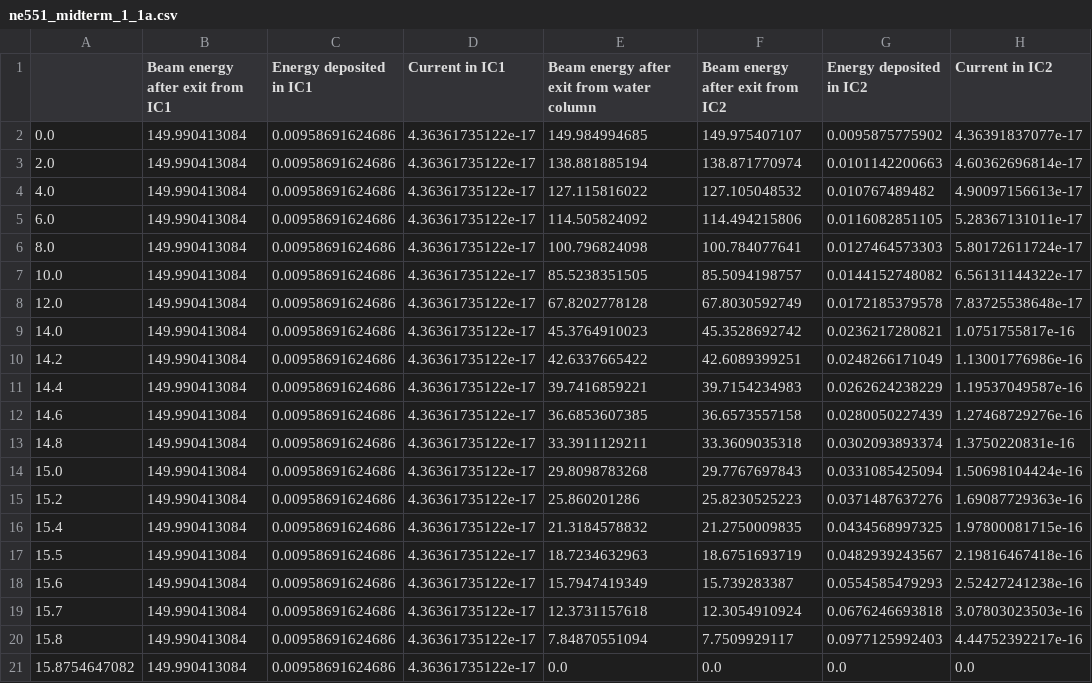
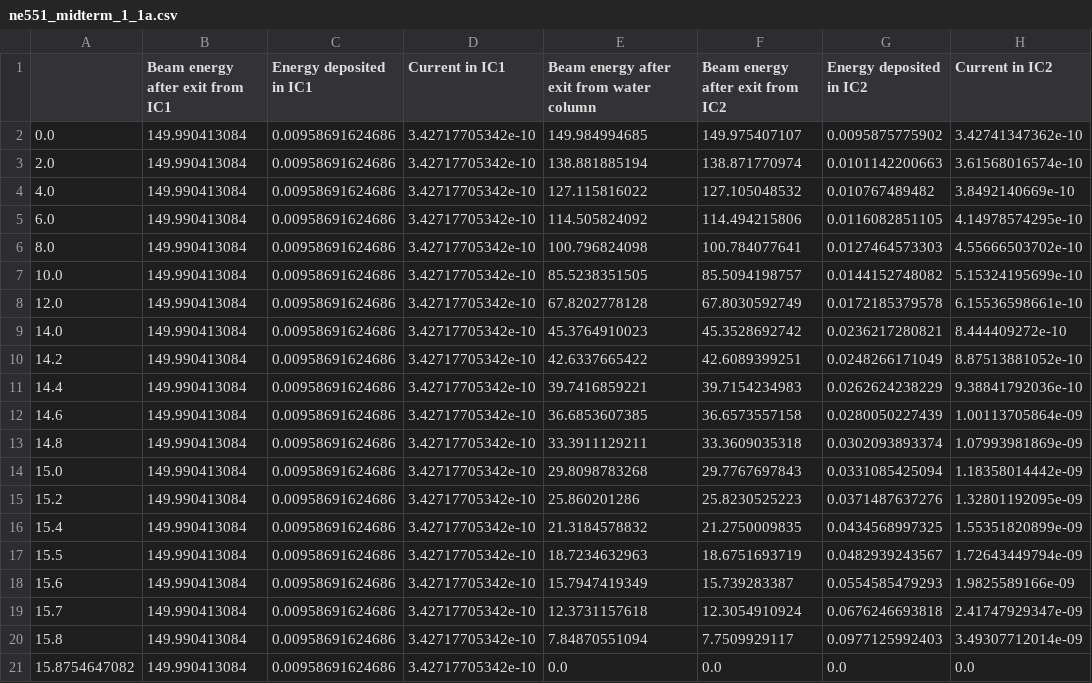
Before and after one commit to piovere/nucnotes, a CSV file: ne551/exams/ne551_midterm_1_1a.csv, drawn as a sheet.

```diff
--- a/ne551/exams/ne551_midterm_1_1a.csv
+++ b/ne551/exams/ne551_midterm_1_1a.csv
@@ -1,21 +1,21 @@
 ,Beam energy after exit from IC1,Energy deposited in IC1,Current in IC1,Beam energy after exit from water column,Beam energy after exit from IC2,Energy deposited in IC2,Current in IC2
-0.0,149.990413084,0.00958691624686,4.36361735122e-17,149.984994685,149.975407107,0.0095875775902,4.36391837077e-17
-2.0,149.990413084,0.00958691624686,4.36361735122e-17,138.881885194,138.871770974,0.0101142200663,4.60362696814e-17
-4.0,149.990413084,0.00958691624686,4.36361735122e-17,127.115816022,127.105048532,0.010767489482,4.90097156613e-17
-6.0,149.990413084,0.00958691624686,4.36361735122e-17,114.505824092,114.494215806,0.0116082851105,5.28367131011e-17
-8.0,149.990413084,0.00958691624686,4.36361735122e-17,100.796824098,100.784077641,0.0127464573303,5.80172611724e-17
-10.0,149.990413084,0.00958691624686,4.36361735122e-17,85.5238351505,85.5094198757,0.0144152748082,6.56131144322e-17
-12.0,149.990413084,0.00958691624686,4.36361735122e-17,67.8202778128,67.8030592749,0.0172185379578,7.83725538648e-17
-14.0,149.990413084,0.00958691624686,4.36361735122e-17,45.3764910023,45.3528692742,0.0236217280821,1.0751755817e-16
-14.2,149.990413084,0.00958691624686,4.36361735122e-17,42.6337665422,42.6089399251,0.0248266171049,1.13001776986e-16
-14.4,149.990413084,0.00958691624686,4.36361735122e-17,39.7416859221,39.7154234983,0.0262624238229,1.19537049587e-16
-14.6,149.990413084,0.00958691624686,4.36361735122e-17,36.6853607385,36.6573557158,0.0280050227439,1.27468729276e-16
-14.8,149.990413084,0.00958691624686,4.36361735122e-17,33.3911129211,33.3609035318,0.0302093893374,1.3750220831e-16
-15.0,149.990413084,0.00958691624686,4.36361735122e-17,29.8098783268,29.7767697843,0.0331085425094,1.50698104424e-16
-15.2,149.990413084,0.00958691624686,4.36361735122e-17,25.860201286,25.8230525223,0.0371487637276,1.69087729363e-16
-15.4,149.990413084,0.00958691624686,4.36361735122e-17,21.3184578832,21.2750009835,0.0434568997325,1.97800081715e-16
-15.5,149.990413084,0.00958691624686,4.36361735122e-17,18.7234632963,18.6751693719,0.0482939243567,2.19816467418e-16
-15.6,149.990413084,0.00958691624686,4.36361735122e-17,15.7947419349,15.739283387,0.0554585479293,2.52427241238e-16
-15.7,149.990413084,0.00958691624686,4.36361735122e-17,12.3731157618,12.3054910924,0.0676246693818,3.07803023503e-16
-15.8,149.990413084,0.00958691624686,4.36361735122e-17,7.84870551094,7.7509929117,0.0977125992403,4.44752392217e-16
-15.8754647082,149.990413084,0.00958691624686,4.36361735122e-17,0.0,0.0,0.0,0.0
+0.0,149.990413084,0.00958691624686,3.42717705342e-10,149.984994685,149.975407107,0.0095875775902,3.42741347362e-10
+2.0,149.990413084,0.00958691624686,3.42717705342e-10,138.881885194,138.871770974,0.0101142200663,3.61568016574e-10
+4.0,149.990413084,0.00958691624686,3.42717705342e-10,127.115816022,127.105048532,0.010767489482,3.8492140669e-10
+6.0,149.990413084,0.00958691624686,3.42717705342e-10,114.505824092,114.494215806,0.0116082851105,4.14978574295e-10
+8.0,149.990413084,0.00958691624686,3.42717705342e-10,100.796824098,100.784077641,0.0127464573303,4.55666503702e-10
+10.0,149.990413084,0.00958691624686,3.42717705342e-10,85.5238351505,85.5094198757,0.0144152748082,5.15324195699e-10
+12.0,149.990413084,0.00958691624686,3.42717705342e-10,67.8202778128,67.8030592749,0.0172185379578,6.15536598661e-10
+14.0,149.990413084,0.00958691624686,3.42717705342e-10,45.3764910023,45.3528692742,0.0236217280821,8.444409272e-10
+14.2,149.990413084,0.00958691624686,3.42717705342e-10,42.6337665422,42.6089399251,0.0248266171049,8.87513881052e-10
+14.4,149.990413084,0.00958691624686,3.42717705342e-10,39.7416859221,39.7154234983,0.0262624238229,9.38841792036e-10
+14.6,149.990413084,0.00958691624686,3.42717705342e-10,36.6853607385,36.6573557158,0.0280050227439,1.00113705864e-09
+14.8,149.990413084,0.00958691624686,3.42717705342e-10,33.3911129211,33.3609035318,0.0302093893374,1.07993981869e-09
+15.0,149.990413084,0.00958691624686,3.42717705342e-10,29.8098783268,29.7767697843,0.0331085425094,1.18358014442e-09
+15.2,149.990413084,0.00958691624686,3.42717705342e-10,25.860201286,25.8230525223,0.0371487637276,1.32801192095e-09
+15.4,149.990413084,0.00958691624686,3.42717705342e-10,21.3184578832,21.2750009835,0.0434568997325,1.55351820899e-09
+15.5,149.990413084,0.00958691624686,3.42717705342e-10,18.7234632963,18.6751693719,0.0482939243567,1.72643449794e-09
+15.6,149.990413084,0.00958691624686,3.42717705342e-10,15.7947419349,15.739283387,0.0554585479293,1.9825589166e-09
+15.7,149.990413084,0.00958691624686,3.42717705342e-10,12.3731157618,12.3054910924,0.0676246693818,2.41747929347e-09
+15.8,149.990413084,0.00958691624686,3.42717705342e-10,7.84870551094,7.7509929117,0.0977125992403,3.49307712014e-09
+15.8754647082,149.990413084,0.00958691624686,3.42717705342e-10,0.0,0.0,0.0,0.0
```
Also changed, not shown: ne551/exams/ne551_midterm_1_1e.csv, 1 other file.
